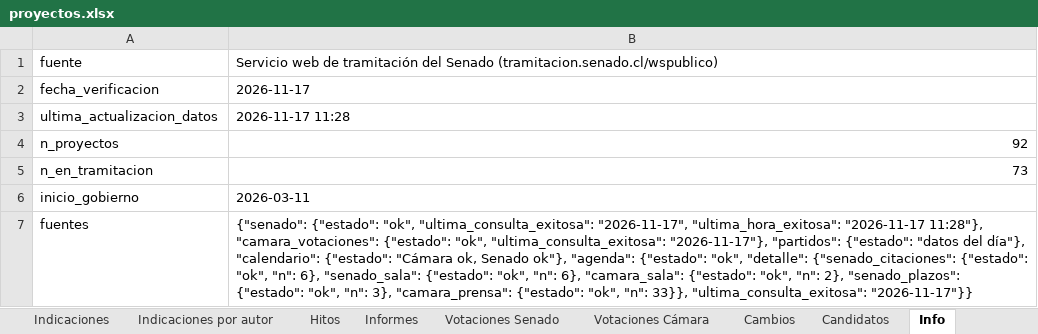
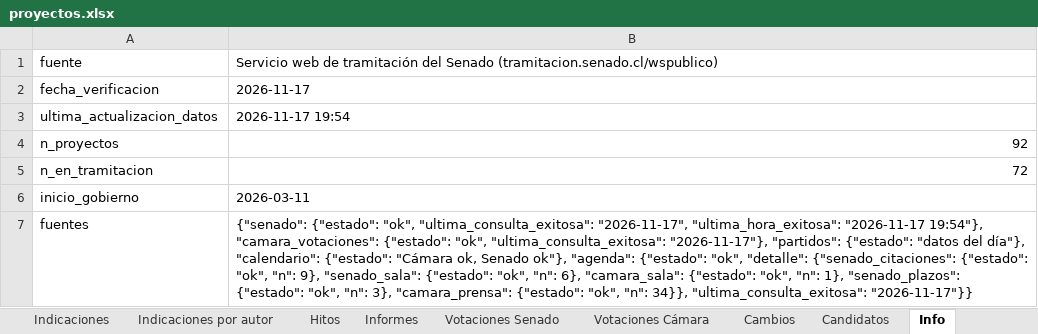
Before and after one commit to AlejandroAvYa/seguimiento-legislativo-seguridad, an Excel workbook: data/proyectos.xlsx, sheet Info, drawn as a sheet; values as stored, in another font and other column widths than the file's, no borders; the diff names each change by its address in the sheet, - before the commit and + after, or states it on an @@ line.

```diff
--- a/data/proyectos.xlsx (sheet Info)
+++ b/data/proyectos.xlsx (sheet Info)
-B3: 2026-11-17 11:28
+B3: 2026-11-17 19:54
-B5: 73
+B5: 72
-B7: …"ultima_hora_exitosa": "2026-11-17 11:28"}, "camara_votaciones": {"estado": "ok", "ultima_consulta_exitosa": "2026-11-17"}, "partidos": {"estado": "datos del día"}, "calendario": {"estado": "Cámara ok, Senado ok"}, "agenda": {"estado": "ok", "detalle": {"senado_citaciones": {"estado": "ok", "n": 6}, "senado_sala": {"estado": "ok", "n": 6}, "camara_sala": {"estado": "ok", "n": 2}, "senado_plazos": {"estado": "ok", "n": 3}, "camara_prensa": {"estado": "ok", "n": 33}}, "ultima_consulta_exitosa": "2026-11-17"}}
+B7: …"ultima_hora_exitosa": "2026-11-17 19:54"}, "camara_votaciones": {"estado": "ok", "ultima_consulta_exitosa": "2026-11-17"}, "partidos": {"estado": "datos del día"}, "calendario": {"estado": "Cámara ok, Senado ok"}, "agenda": {"estado": "ok", "detalle": {"senado_citaciones": {"estado": "ok", "n": 9}, "senado_sala": {"estado": "ok", "n": 6}, "camara_sala": {"estado": "ok", "n": 1}, "senado_plazos": {"estado": "ok", "n": 3}, "camara_prensa": {"estado": "ok", "n": 34}}, "ultima_consulta_exitosa": "2026-11-17"}}
```
Also changed, not shown: sheet Cambios, sheet Proyectos, 13 other files.
